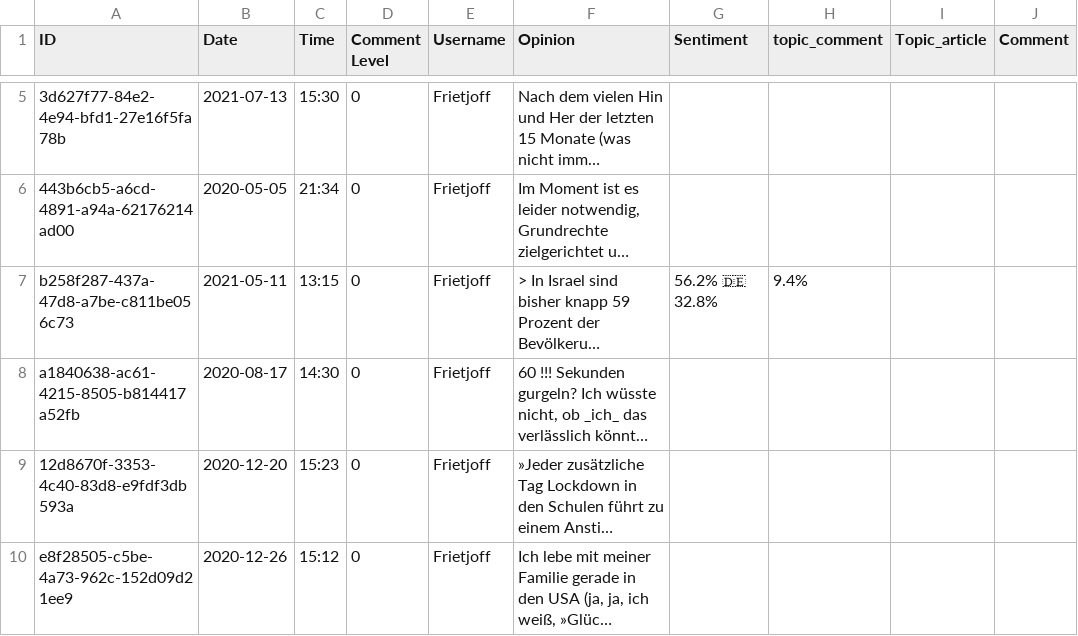
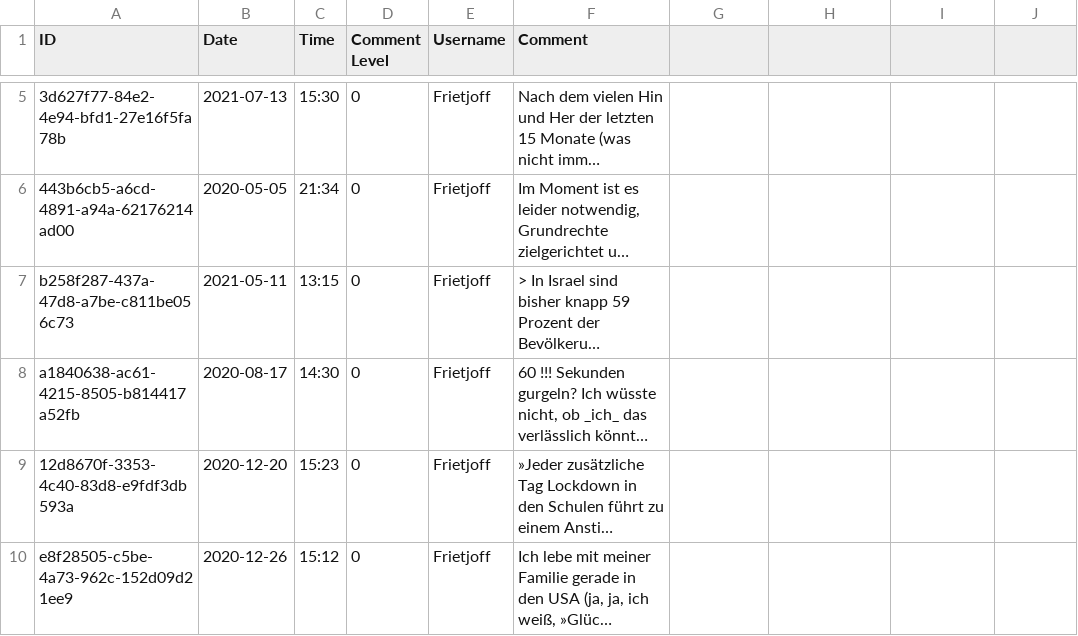
Before and after one commit to KirchnerS/Masterarbeit, a CSV file: annotated_data/data_augment_400_positive.csv, drawn as a sheet; only a part is shown, gaps mark what is left out; long unchanged cells end in …; the diff names each change by its address in the sheet, - before the commit and + after, or states it on an @@ line.

```diff
--- a/annotated_data/data_augment_400_positive.csv
+++ b/annotated_data/data_augment_400_positive.csv
-F1: Opinion
+F1: Comment
-G1: Sentiment
+G1: (empty)
-H1: topic_comment
+H1: (empty)
-I1: Topic_article
+I1: (empty)
-J1: Comment
+J1: (empty)
-G7: 56.2% 🇩🇪 32.8%
+G7: (empty)
-H7: 9.4%
+H7: (empty)
```
Also changed, not shown: 4 other files.
